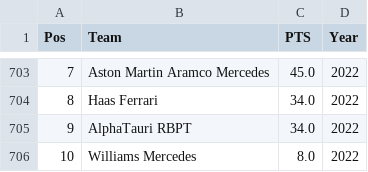
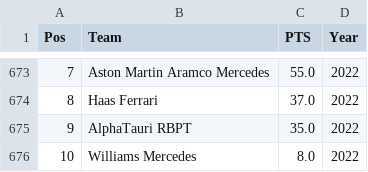
Before and after one commit to debashish373/F1-Scraper, a CSV file: Summaries/constructor_standings.csv, drawn as a sheet; only a part is shown, gaps mark what is left out; addresses are those after the commit; the diff covers the shown part only; the diff names each change by its address in the sheet, - before the commit and + after, or states it on an @@ line.

```diff
--- a/Summaries/constructor_standings.csv
+++ b/Summaries/constructor_standings.csv
-C673 (PTS): 45.0
+C673 (PTS): 55.0
-C674 (PTS): 34.0
+C674 (PTS): 37.0
-C675 (PTS): 34.0
+C675 (PTS): 35.0
```
Also changed, not shown: 30 removed rows and 6 edited cells elsewhere in this file, Summaries/driver_standings.csv, Summaries/fastest_laps.csv, 10 other files.
